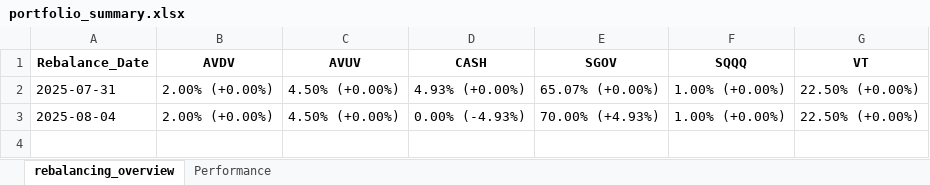
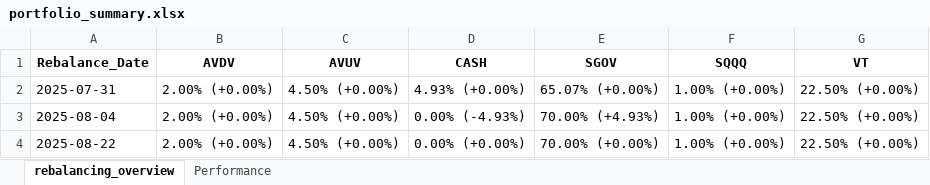
Before and after one commit to aklli96/portfolio_rebalance, an Excel workbook: portfolio_summary.xlsx, sheet rebalancing_overview, drawn as a sheet; values as stored, in another font and other column widths than the file's, no borders; the diff names each change by its address in the sheet, - before the commit and + after, or states it on an @@ line.

```diff
--- a/portfolio_summary.xlsx (sheet rebalancing_overview)
+++ b/portfolio_summary.xlsx (sheet rebalancing_overview)
+row 4: 2025-08-22 | 2.00% (+0.00%) | 4.50% (+0.00%) | 0.00% (+0.00%) | 70.00% (+0.00%) | 1.00% (+0.00%) | 22.50% (+0.00%)
```
Also changed, not shown: 2 other files.
